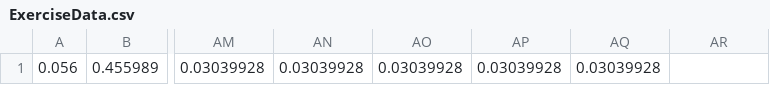
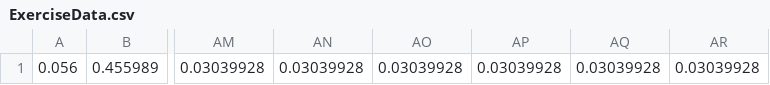
Before and after one commit to motionfittech/Unity, a CSV file: Assets/Resources/ExerciseData.csv, drawn as a sheet; only a part is shown, gaps mark what is left out; the diff names each change by its address in the sheet, - before the commit and + after, or states it on an @@ line.

```diff
--- a/Assets/Resources/ExerciseData.csv
+++ b/Assets/Resources/ExerciseData.csv
-AR1: (empty)
+AR1: 0.03039928
```
Also changed, not shown: 9 other files.
